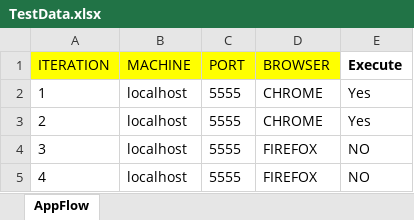
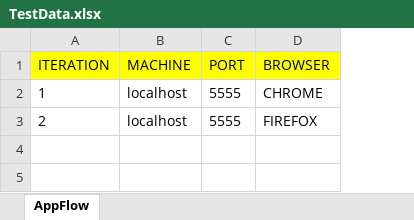
Before and after one commit to rajmaya/CITEIS_Automation, an Excel workbook: citeis-auto/inputs/TestData.xlsx, sheet AppFlow, drawn as a sheet; values as stored, in another font and other column widths than the file's, no borders; the diff names each change by its address in the sheet, - before the commit and + after, or states it on an @@ line.

Commit message:
modified for Selenium Grid

```diff
--- a/citeis-auto/inputs/TestData.xlsx (sheet AppFlow)
+++ b/citeis-auto/inputs/TestData.xlsx (sheet AppFlow)
-column E (Execute), rows 2-3: Yes | Yes
-D3 (BROWSER): CHROME
+D3 (BROWSER): FIREFOX
-row 4: 3 | localhost | 5555 | FIREFOX | NO
-row 5: 4 | localhost | 5555 | FIREFOX | NO
```
